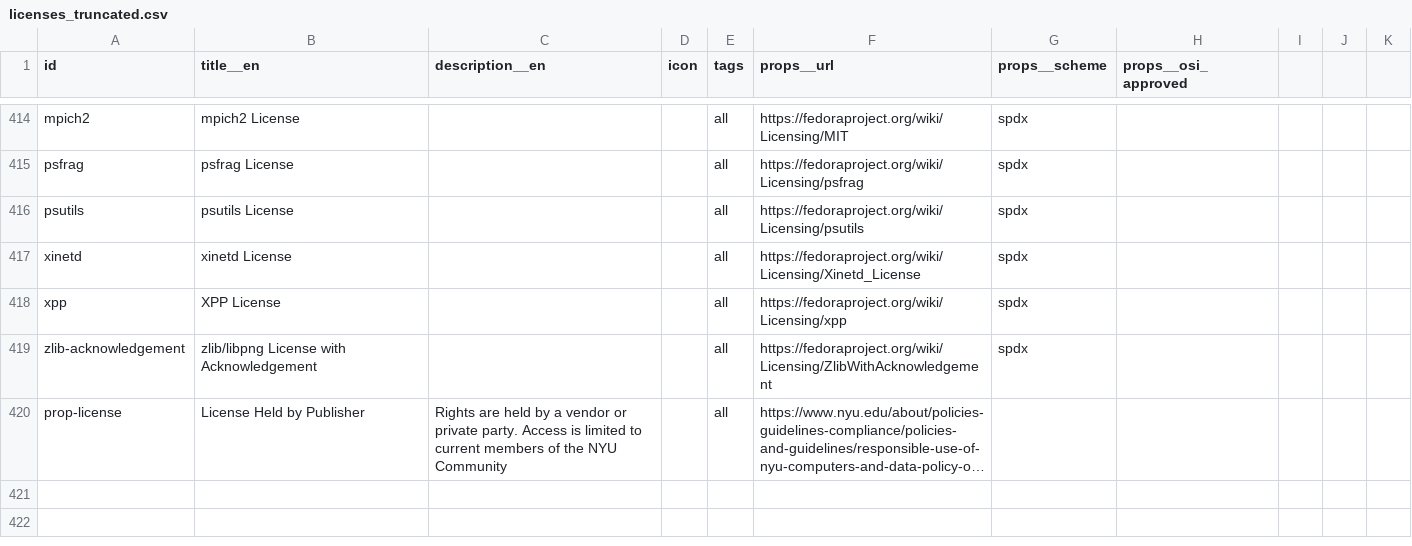
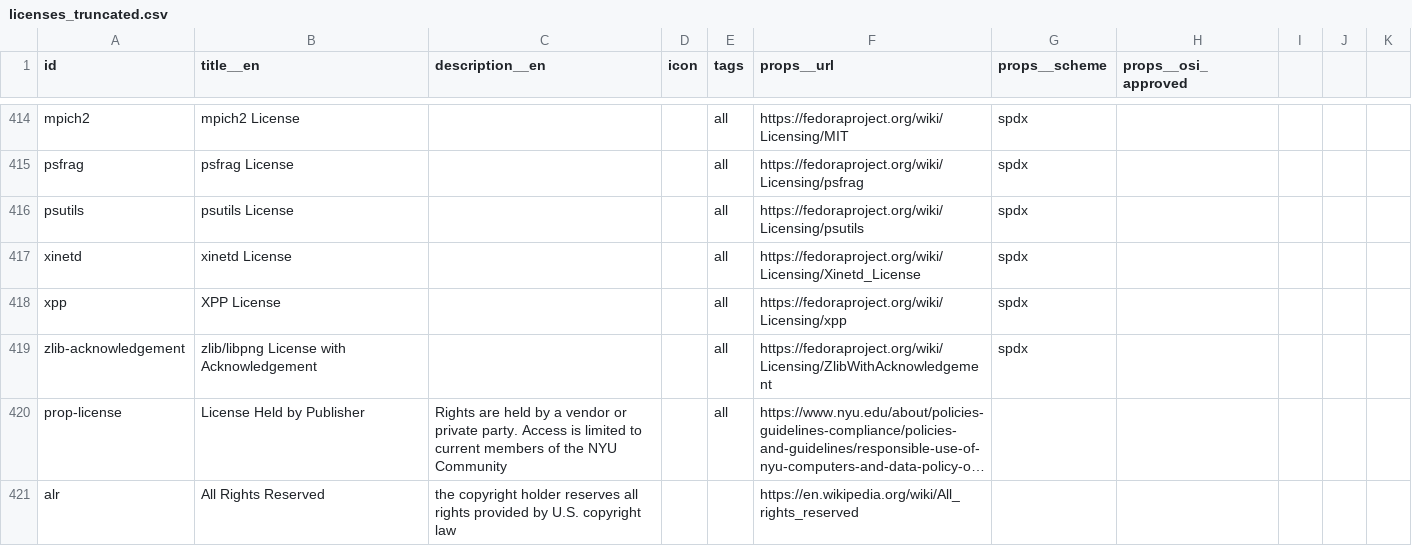
Before and after one commit to nyudlts/ultraviolet, a CSV file: app_data/vocabularies/licenses_truncated.csv, drawn as a sheet; only a part is shown, gaps mark what is left out; long unchanged cells end in …; the diff names each change by its address in the sheet, - before the commit and + after, or states it on an @@ line.

Commit message:
Add all rights reserved option for patrons

```diff
--- a/app_data/vocabularies/licenses_truncated.csv
+++ b/app_data/vocabularies/licenses_truncated.csv
+row 421: alr | All Rights Reserved | the copyright holder reserves all rights provided by U.S. copyright law |  |  | https://en.wikipedia.org/wiki/All_rights_reserved
```
